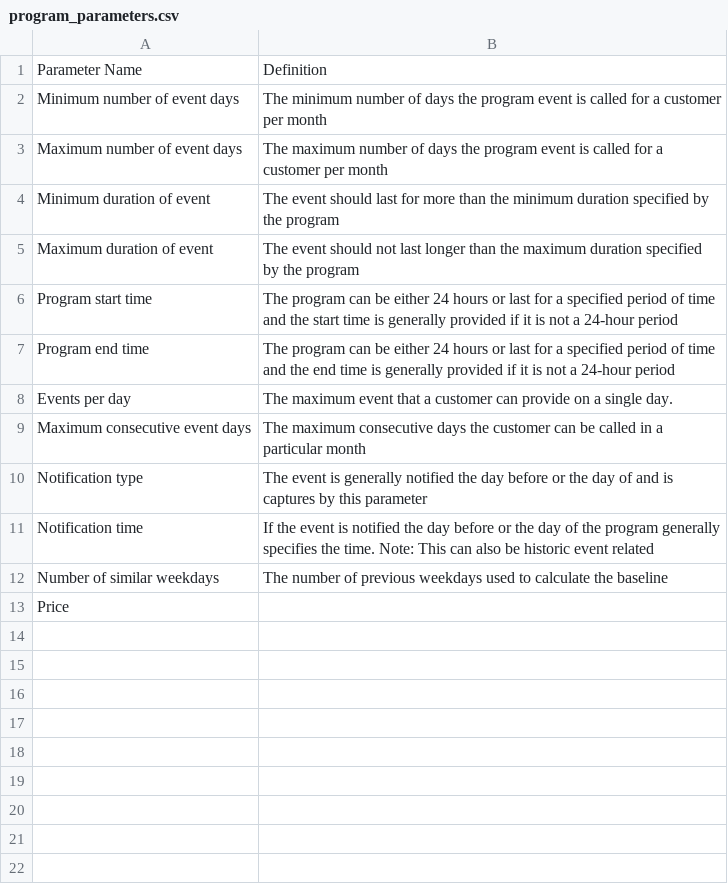
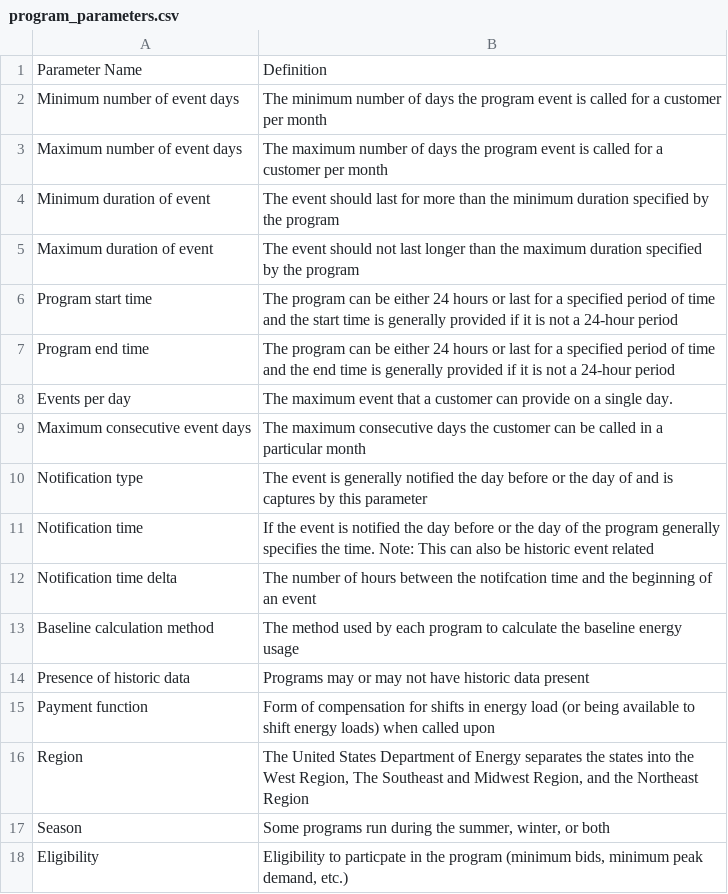
Before and after one commit to we3lab/dr-simulator, a CSV file: data/metadata/program_parameters.csv, drawn as a sheet; removed rows and columns are numbered as before the commit, all else as after; the diff names each change by its address in the sheet, - before the commit and + after, or states it on an @@ line.

Commit message:
Edited parameters and their descriptions

```diff
--- a/data/metadata/program_parameters.csv
+++ b/data/metadata/program_parameters.csv
-row 12: Number of similar weekdays | The number of previous weekdays used to calculate the baseline
-row 13: Price
+row 12: Notification time delta | The number of hours between the notifcation time and the beginning of an event
+row 13: Baseline calculation method | The method used by each program to calculate the baseline energy usage
+row 14: Presence of historic data | Programs may or may not have historic data present
+row 15: Payment function | Form of compensation for shifts in energy load (or being available to shift energy loads) when called upon
+row 16: Region | The United States Department of Energy separates the states into the West Region, The Southeast and Midwest Region, and the Northeast Region
+row 17: Season | Some programs run during the summer, winter, or both
+row 18: Eligibility | Eligibility to particpate in the program (minimum bids, minimum peak demand, etc.)
```
